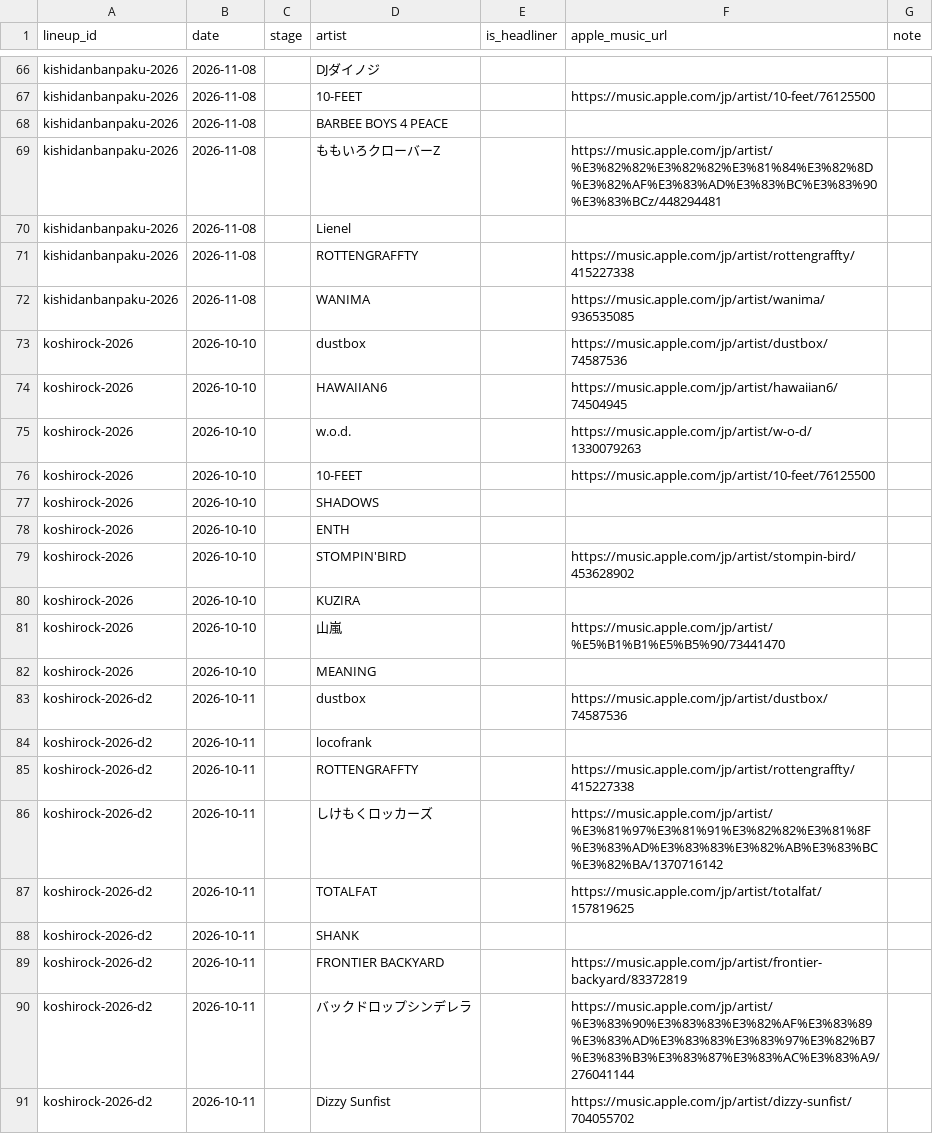
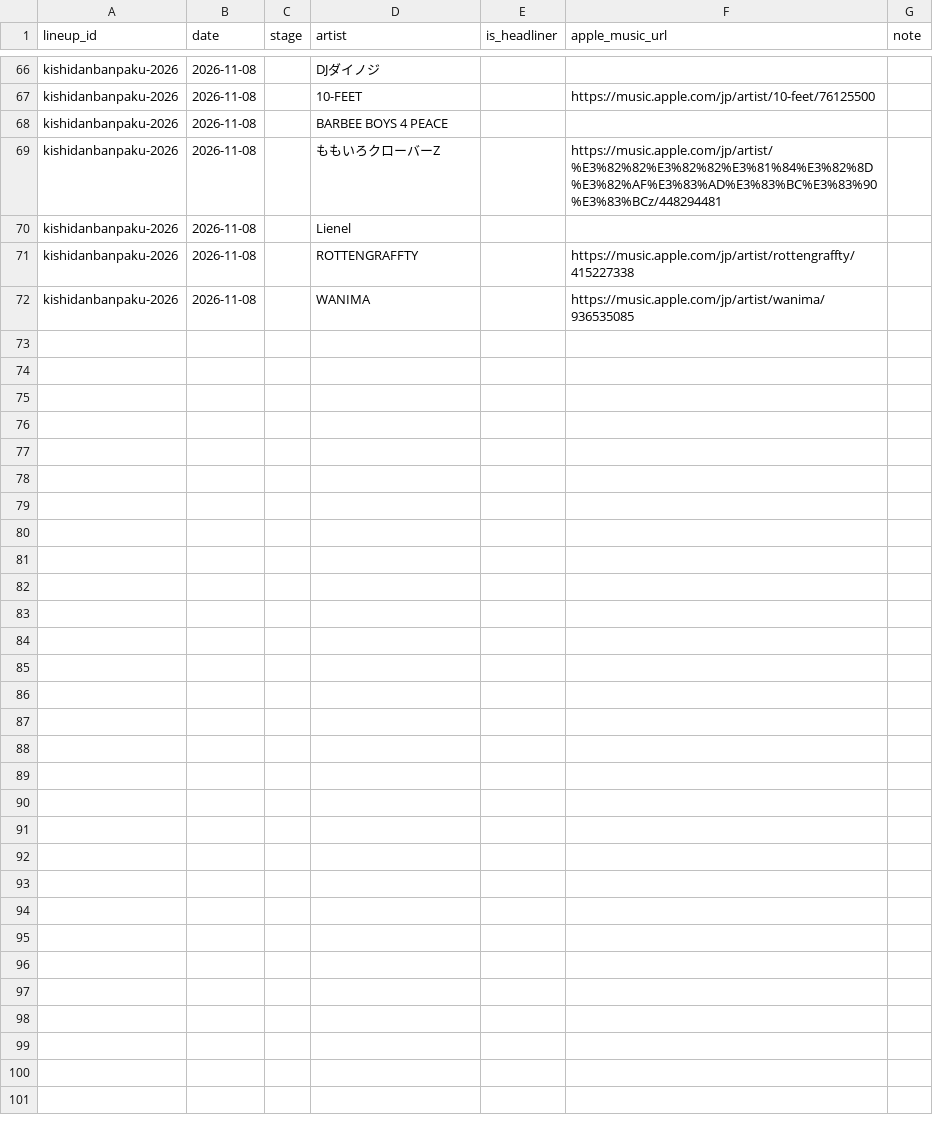
Before and after one commit to the-ready/player-one, a CSV file: data/lineups.csv, drawn as a sheet; only a part is shown, gaps mark what is left out; the diff covers the shown part only; the diff names each change by its address in the sheet, - before the commit and + after, or states it on an @@ line.

```diff
--- a/data/lineups.csv
+++ b/data/lineups.csv
-row 73: koshirock-2026 | 2026-10-10 |  | dustbox |  | https://music.apple.com/jp/artist/dustbox/74587536
-row 74: koshirock-2026 | 2026-10-10 |  | HAWAIIAN6 |  | https://music.apple.com/jp/artist/hawaiian6/74504945
-row 75: koshirock-2026 | 2026-10-10 |  | w.o.d. |  | https://music.apple.com/jp/artist/w-o-d/1330079263
-row 76: koshirock-2026 | 2026-10-10 |  | 10-FEET |  | https://music.apple.com/jp/artist/10-feet/76125500
-row 77: koshirock-2026 | 2026-10-10 |  | SHADOWS
-row 78: koshirock-2026 | 2026-10-10 |  | ENTH
-row 79: koshirock-2026 | 2026-10-10 |  | STOMPIN'BIRD |  | https://music.apple.com/jp/artist/stompin-bird/453628902
-row 80: koshirock-2026 | 2026-10-10 |  | KUZIRA
-row 81: koshirock-2026 | 2026-10-10 |  | 山嵐 |  | https://music.apple.com/jp/artist/%E5%B1%B1%E5%B5%90/73441470
-row 82: koshirock-2026 | 2026-10-10 |  | MEANING
-row 83: koshirock-2026-d2 | 2026-10-11 |  | dustbox |  | https://music.apple.com/jp/artist/dustbox/74587536
-row 84: koshirock-2026-d2 | 2026-10-11 |  | locofrank
-row 85: koshirock-2026-d2 | 2026-10-11 |  | ROTTENGRAFFTY |  | https://music.apple.com/jp/artist/rottengraffty/415227338
-row 86: koshirock-2026-d2 | 2026-10-11 |  | しけもくロッカーズ |  | https://music.apple.com/jp/artist/%E3%81%97%E3%81%91%E3%82%82%E3%81%8F%E3%83%AD%E3%83%83%E3%82%AB%E3%83%BC%E3%82%BA/1370716142
-row 87: koshirock-2026-d2 | 2026-10-11 |  | TOTALFAT |  | https://music.apple.com/jp/artist/totalfat/157819625
-row 88: koshirock-2026-d2 | 2026-10-11 |  | SHANK
-row 89: koshirock-2026-d2 | 2026-10-11 |  | FRONTIER BACKYARD |  | https://music.apple.com/jp/artist/frontier-backyard/83372819
-row 90: koshirock-2026-d2 | 2026-10-11 |  | バックドロップシンデレラ |  | https://music.apple.com/jp/artist/%E3%83%90%E3%83%83%E3%82%AF%E3%83%89%E3%83%AD%E3%83%83%E3%83%97%E3%82%B7%E3%83%B3%E3%83%87%E3%83%AC%E3%83%A9/276041144
-row 91: koshirock-2026-d2 | 2026-10-11 |  | Dizzy Sunfist |  | https://music.apple.com/jp/artist/dizzy-sunfist/704055702
```
Also changed, not shown: 30 removed rows elsewhere in this file, data/events.csv, data/spots.csv, 2 other files.
